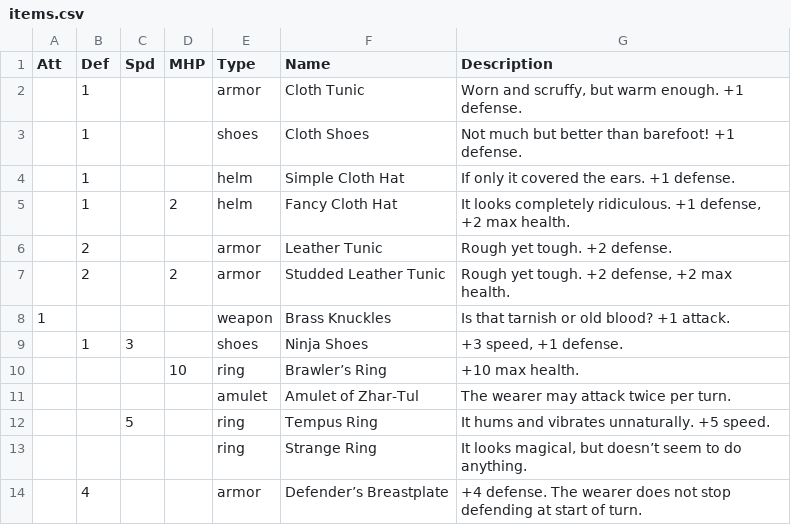
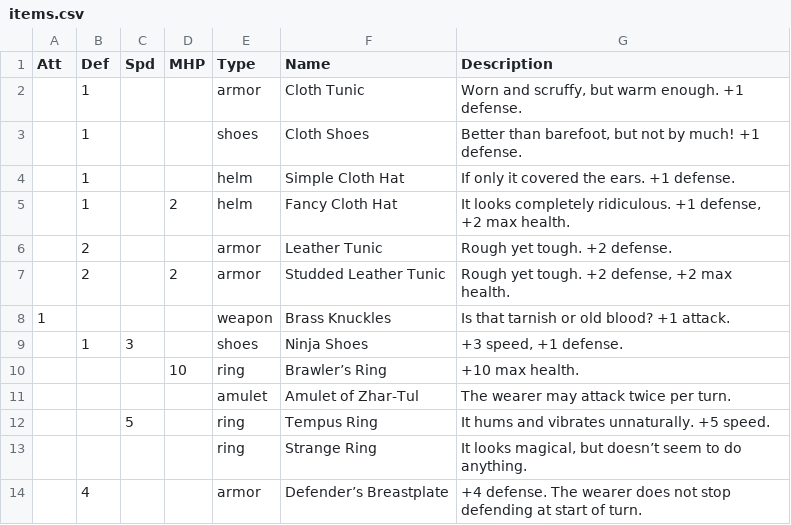
Before and after one commit to tiberiusbrown/arduboy_grayscale_rpg, a CSV file: assets/items.csv, drawn as a sheet.

```diff
--- a/assets/items.csv
+++ b/assets/items.csv
@@ -2,3 +2,3 @@ Att,Def,Spd,MHP,Type,Name,Description
 ,1,,,armor,Cloth Tunic,"Worn and scruffy, but warm enough. +1 defense."
-,1,,,shoes,Cloth Shoes,Not much but better than barefoot! +1 defense.
+,1,,,shoes,Cloth Shoes,"Better than barefoot, but not by much! +1 defense."
 ,1,,,helm,Simple Cloth Hat,If only it covered the ears. +1 defense.
```
Also changed, not shown: 22 other files.
